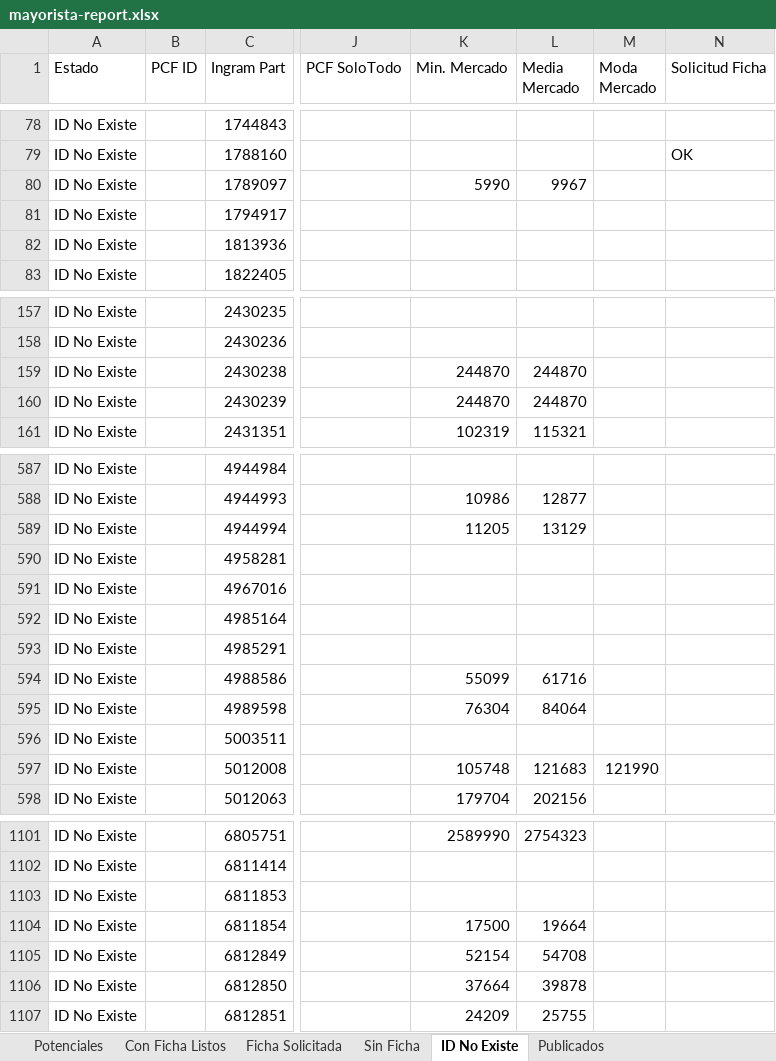
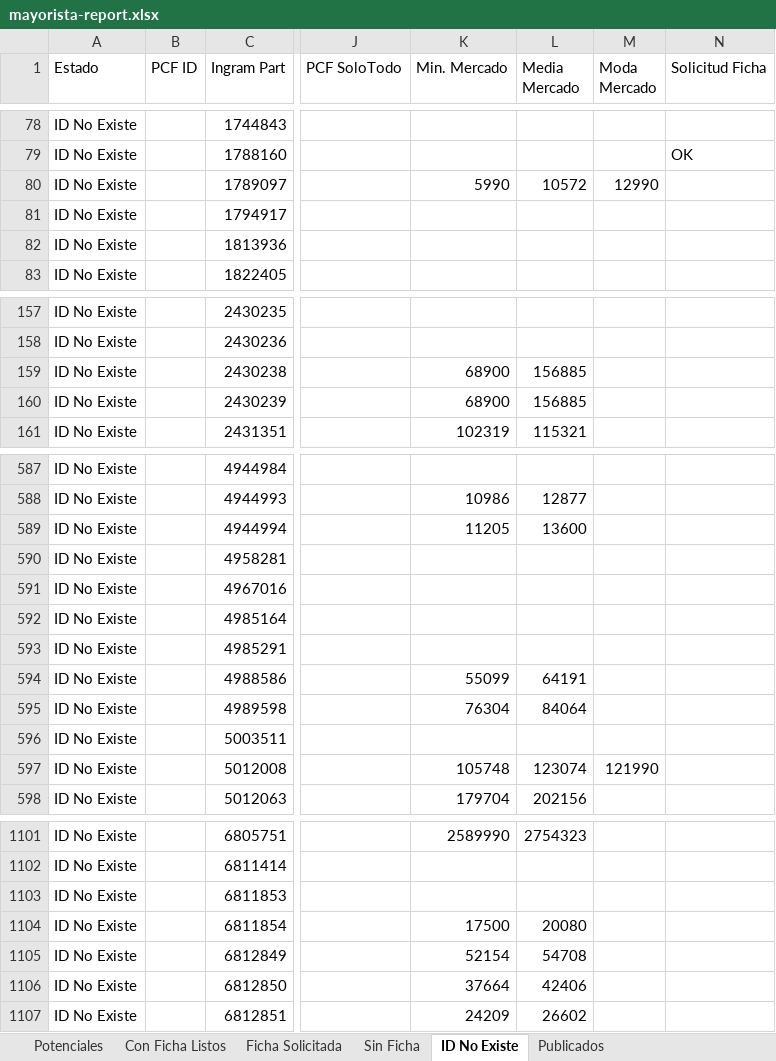
Before and after one commit to aincatoni/pcfactory-monitor-mayoristas, an Excel workbook: mayorista-report.xlsx, sheet ID No Existe, drawn as a sheet; only a part is shown, gaps mark what is left out; values as stored, in another font and other column widths than the file's, no borders; the diff covers the shown part only; the diff names each change by its address in the sheet, - before the commit and + after, or states it on an @@ line.

```diff
--- a/mayorista-report.xlsx (sheet ID No Existe)
+++ b/mayorista-report.xlsx (sheet ID No Existe)
-L80 (Media Mercado): 9967
+L80 (Media Mercado): 10572
-M80 (Moda Mercado): (empty)
+M80 (Moda Mercado): 12990
-K159:K160 (Min. Mercado): 244870
+K159:K160 (Min. Mercado): 68900
-L159:L160 (Media Mercado): 244870
+L159:L160 (Media Mercado): 156885
-L589 (Media Mercado): 13129
+L589 (Media Mercado): 13600
-L594 (Media Mercado): 61716
+L594 (Media Mercado): 64191
-L597 (Media Mercado): 121683
+L597 (Media Mercado): 123074
-L1104 (Media Mercado): 19664
+L1104 (Media Mercado): 20080
-L1106 (Media Mercado): 39878
+L1106 (Media Mercado): 42406
-L1107 (Media Mercado): 25755
+L1107 (Media Mercado): 26602
```
Also changed, not shown: 16 edited cells elsewhere in this sheet, sheet Publicados, sheet Potenciales, sheet Con Ficha Listos, sheet Ficha Solicitada, sheet Sin Ficha, 2 other files.
